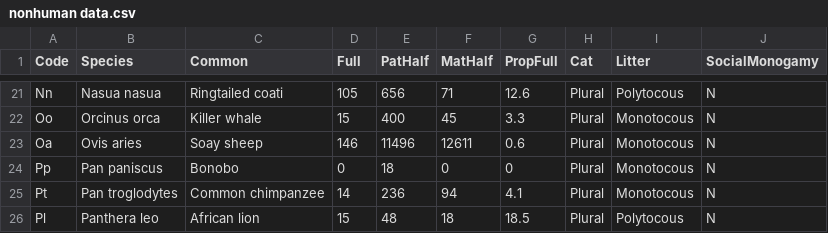
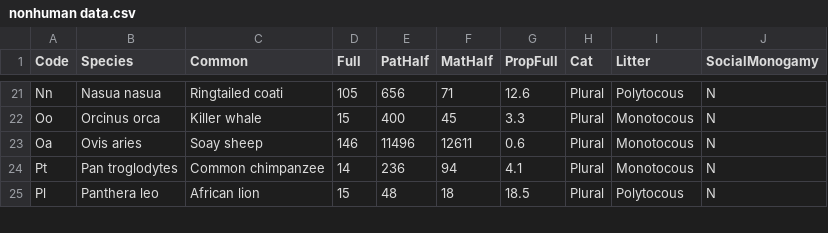
Before and after one commit to mdyble/siblings, a CSV file: nonhuman data.csv, drawn as a sheet; only a part is shown, gaps mark what is left out; the diff names each change by its address in the sheet, - before the commit and + after, or states it on an @@ line.

Commit message:
Update nonhuman data.csv

```diff
--- a/nonhuman data.csv
+++ b/nonhuman data.csv
-row 24: Pp | Pan paniscus | Bonobo | 0 | 18 | 0 | 0 | Plural | Monotocous | N
```
